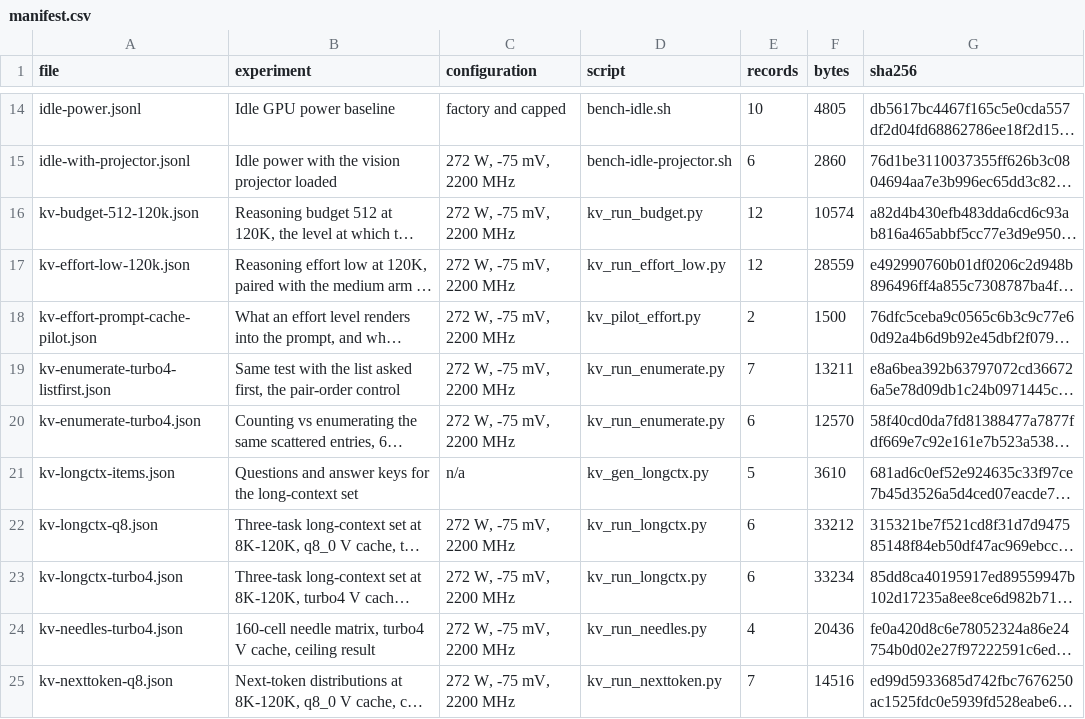
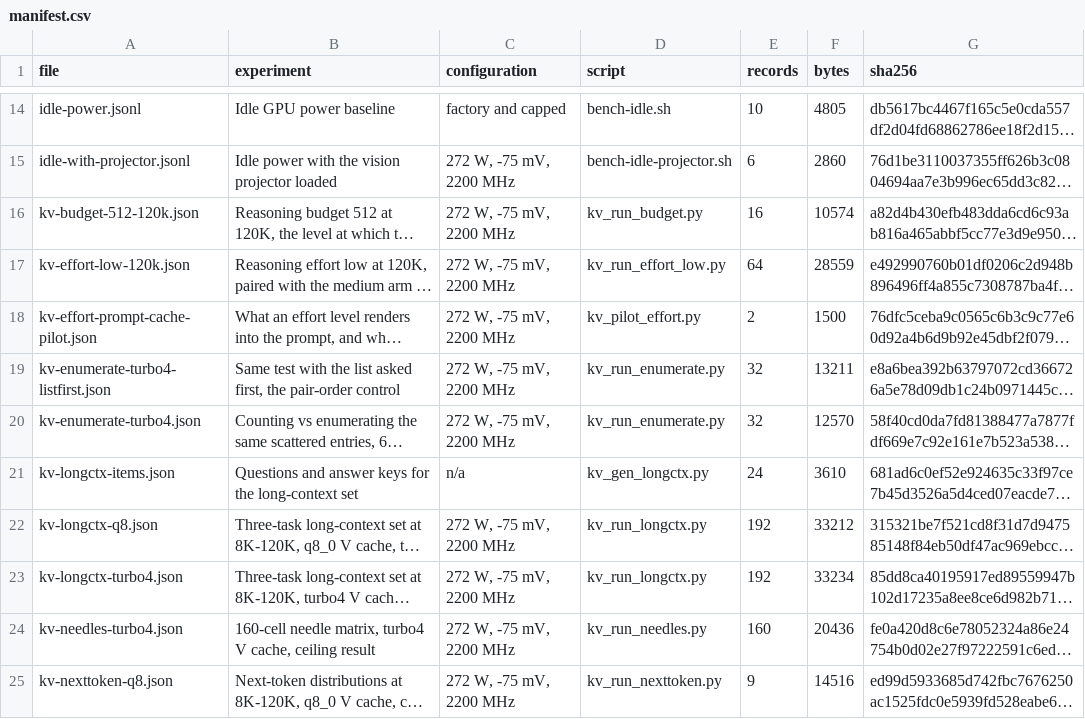
Before and after one commit to szafranski/rx7900xtx-llm-tuning, a CSV file: data/manifest.csv, drawn as a sheet; only a part is shown, gaps mark what is left out; long unchanged cells end in …; the diff covers the shown part only; the diff names each change by its address in the sheet, - before the commit and + after, or states it on an @@ line.

Commit message:
Fix a manifest column that undercounted, and four overstated claims
An outside review of the repo found two checks that did not do what they
claimed and four sentences stronger than the data behind them.

The manifest's records column counted top-level JSON keys, so it reported 6
for a file holding 192 requests. It now counts the list that holds the
per-request records, and data/README.md says what the number covers and what
it leaves out.

check.sh carried literal backspace bytes where word boundaries were meant, so
the .lan and private-address parts of the identifier scan never matched
anything. Repaired, and the address pattern now requires full dotted quads:
the three-group form it replaced matched log timestamps like 1.10.991.337.

Claims corrected in docs/context-and-quality.md: "8/8 rules out luck"
contradicted the error-rate caveat in the same paragraph; "they behave as
independent" was both the wrong word and the wrong direction, since every
correct count sat on an incomplete list; a measured 91 percent recall read as
a general rate; and one prompt's top-1 probability read as the model's
confidence in general. The budget result is now scoped to the 16 answers that
produced it.

New section: the effort level and the reasoning budget are a soft and a hard
lever, not two settings of one knob. Table of where each acts, what the model
knows, how predictable it is and what it costs the prompt cache. The three
README rows about reasoning are merged into one that points at it.

```diff
--- a/data/manifest.csv
+++ b/data/manifest.csv
-E16 (records): 12
+E16 (records): 16
-E17 (records): 12
+E17 (records): 64
-E19 (records): 7
+E19 (records): 32
-E20 (records): 6
+E20 (records): 32
-E21 (records): 5
+E21 (records): 24
-E22:E23 (records): 6
+E22:E23 (records): 192
-E24 (records): 4
+E24 (records): 160
-E25 (records): 7
+E25 (records): 9
```
Also changed, not shown: 12 edited cells elsewhere in this file, 5 other files.
